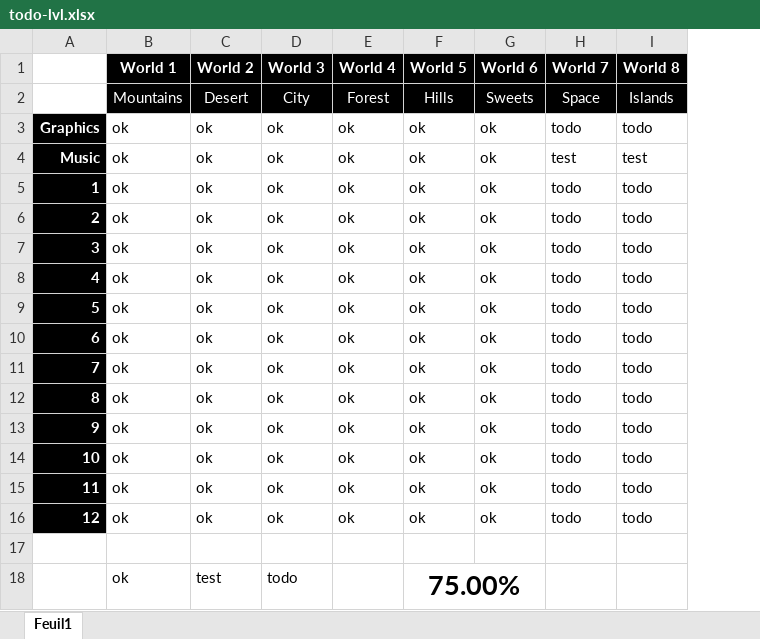
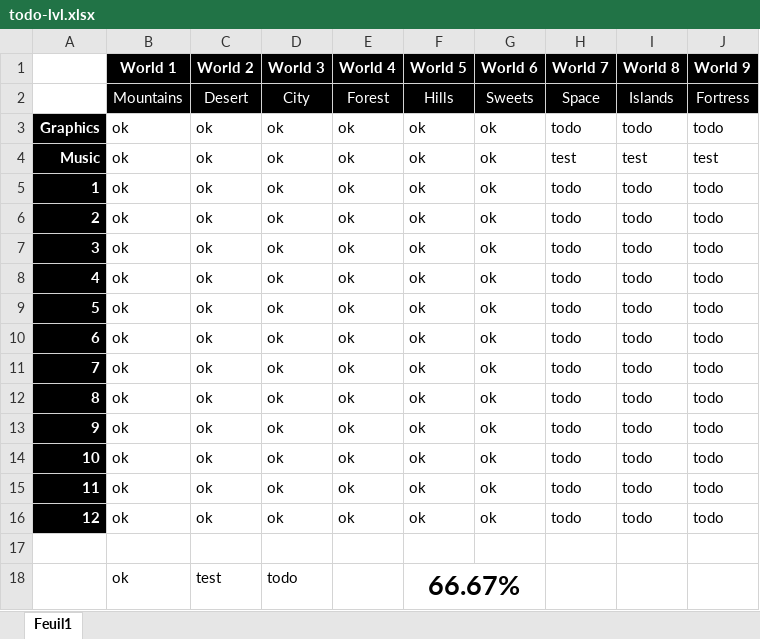
Before and after one commit to Rauks/PixelRunner-Res, an Excel workbook: todo-lvl.xlsx, sheet Feuil1, drawn as a sheet; values as stored, in another font and other column widths than the file's, no borders; conditional formats not drawn; the diff names each change by its address in the sheet, - before the commit and + after, or states it on an @@ line.

Commit message:
Update todo-lvl

```diff
--- a/todo-lvl.xlsx (sheet Feuil1)
+++ b/todo-lvl.xlsx (sheet Feuil1)
+column J (World 9), rows 2-16: Fortress | todo | test | todo | todo | todo | todo | todo | todo | todo | todo | todo | todo | todo | todo
-F18 (World 5): 75.00%
+F18 (World 5): 66.67%
```
